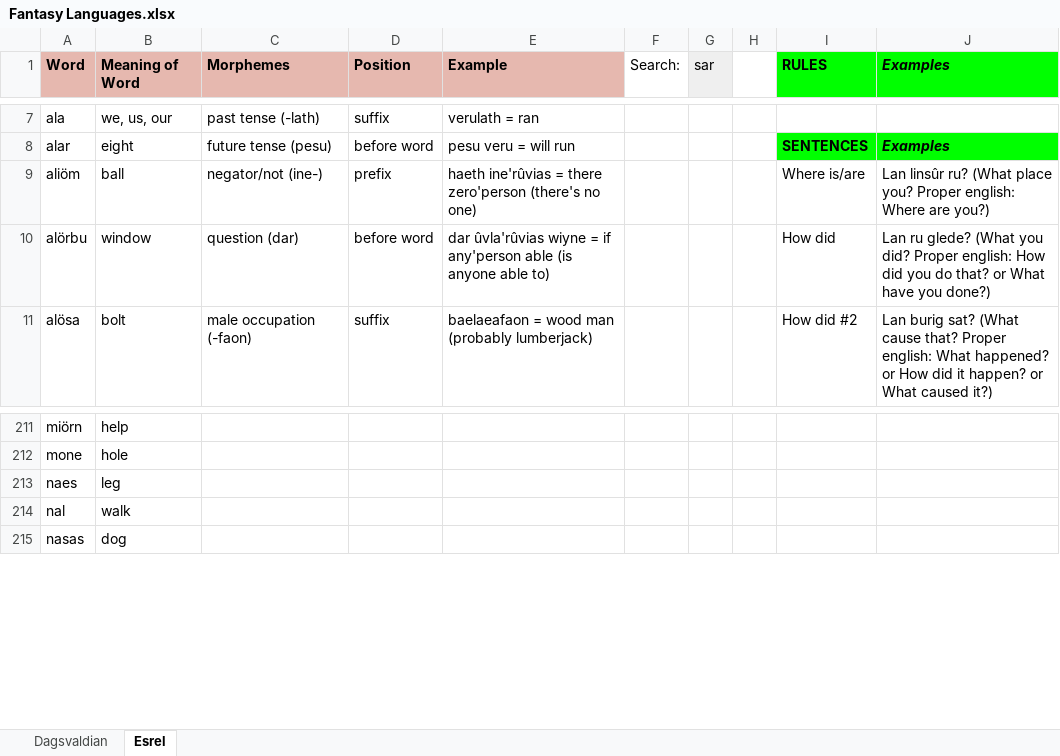
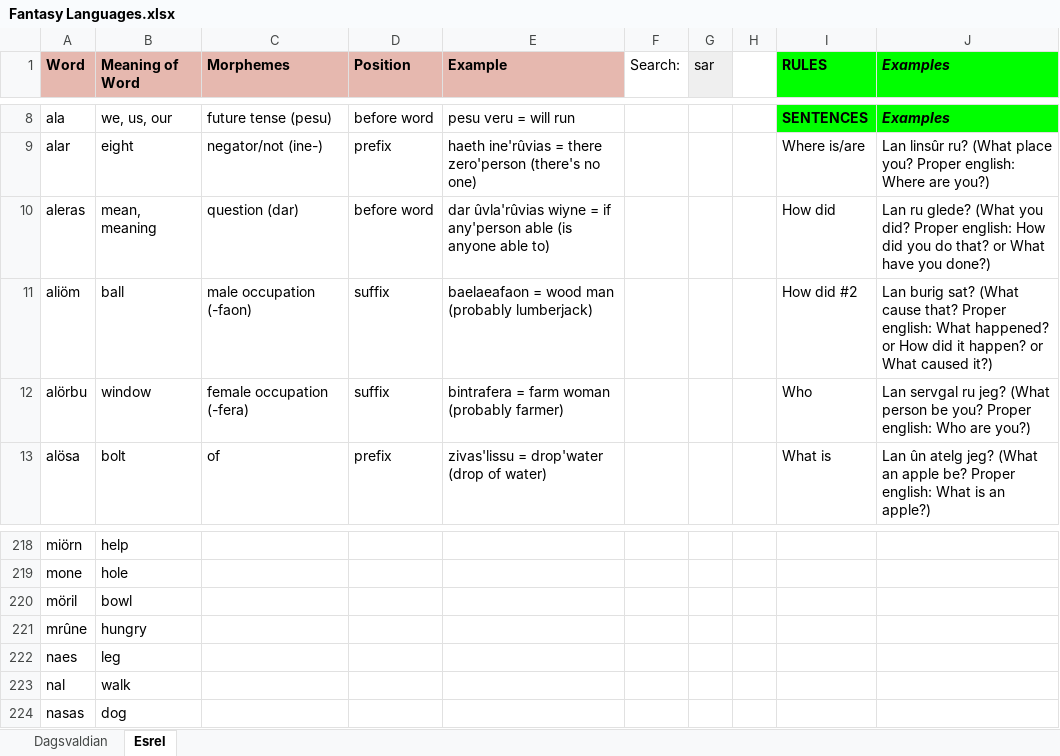
Before and after one commit to Oneo64/Aldpor, an Excel workbook: Conlangs/Fantasy Languages.xlsx, sheet Esrel, drawn as a sheet; only a part is shown, gaps mark what is left out; values as stored, in another font and other column widths than the file's, no borders; charts and pictures not drawn; addresses are those after the commit; the diff covers the shown part only; the diff names each change by its address in the sheet, - before the commit and + after, or states it on an @@ line.

```diff
--- a/Conlangs/Fantasy Languages.xlsx (sheet Esrel)
+++ b/Conlangs/Fantasy Languages.xlsx (sheet Esrel)
-C8 (Morphemes): past tense (-lath)
+C8 (Morphemes): future tense (pesu)
-D8 (Position): suffix
+D8 (Position): before word
-E8 (Example): verulath = ran
+E8 (Example): pesu veru = will run
-I8 (RULES): (empty)
+I8 (RULES): SENTENCES
-I8:J8 fill: none
+I8:J8 fill: #00FF00
-J8 (Examples): (empty)
+J8 (Examples): Examples
-C9 (Morphemes): future tense (pesu)
+C9 (Morphemes): negator/not (ine-)
-D9 (Position): before word
+D9 (Position): prefix
-E9 (Example): pesu veru = will run
+E9 (Example): haeth ine'rûvias = there zero'person (there's no one)
-I9 (RULES): SENTENCES
+I9 (RULES): Where is/are
@@ I9:J9 fill: #00FF00 → none, bold: on → off @@
-J9 (Examples): Examples
+J9 (Examples): Lan linsûr ru? (What place you? Proper english: Where are you?)
-J9 italic: on
+J9 italic: off
+row 10: aleras | mean, meaning | question (dar) | before word | dar ûvla'rûvias wiyne = if any'person able (is anyone able to) |  |  |  | How did | Lan ru glede? (What you did? Proper english: How did you do that? or What have you done?)
-C11 (Morphemes): negator/not (ine-)
+C11 (Morphemes): male occupation (-faon)
-D11 (Position): prefix
+D11 (Position): suffix
-E11 (Example): haeth ine'rûvias = there zero'person (there's no one)
+E11 (Example): baelaeafaon = wood man (probably lumberjack)
-I11 (RULES): Where is/are
+I11 (RULES): How did #2
-J11 (Examples): Lan linsûr ru? (What place you? Proper english: Where are you?)
+J11 (Examples): Lan burig sat? (What cause that? Proper english: What happened? or How did it happen? or What caused it?)
-C12 (Morphemes): question (dar)
+C12 (Morphemes): female occupation (-fera)
-D12 (Position): before word
+D12 (Position): suffix
-E12 (Example): dar ûvla'rûvias wiyne = if any'person able (is anyone able to)
+E12 (Example): bintrafera = farm woman (probably farmer)
-I12 (RULES): How did
+I12 (RULES): Who
-J12 (Examples): Lan ru glede? (What you did? Proper english: How did you do that? or What have you done?)
+J12 (Examples): Lan servgal ru jeg? (What person be you? Proper english: Who are you?)
-C13 (Morphemes): male occupation (-faon)
+C13 (Morphemes): of
-D13 (Position): suffix
+D13 (Position): prefix
-E13 (Example): baelaeafaon = wood man (probably lumberjack)
+E13 (Example): zivas'lissu = drop'water (drop of water)
-I13 (RULES): How did #2
+I13 (RULES): What is
-J13 (Examples): Lan burig sat? (What cause that? Proper english: What happened? or How did it happen? or What caused it?)
+J13 (Examples): Lan ûn atelg jeg? (What an apple be? Proper english: What is an apple?)
+row 220: möril | bowl
+row 221: mrûne | hungry
```
Also changed, not shown: 20 added rows, 5 removed rows, 64 edited cells and cell formats elsewhere in this sheet, sheet Dagsvaldian.
